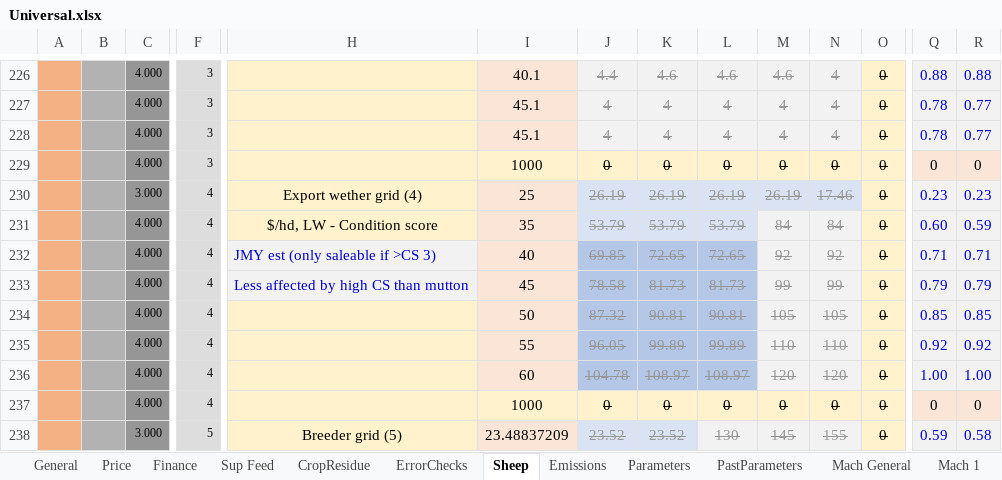
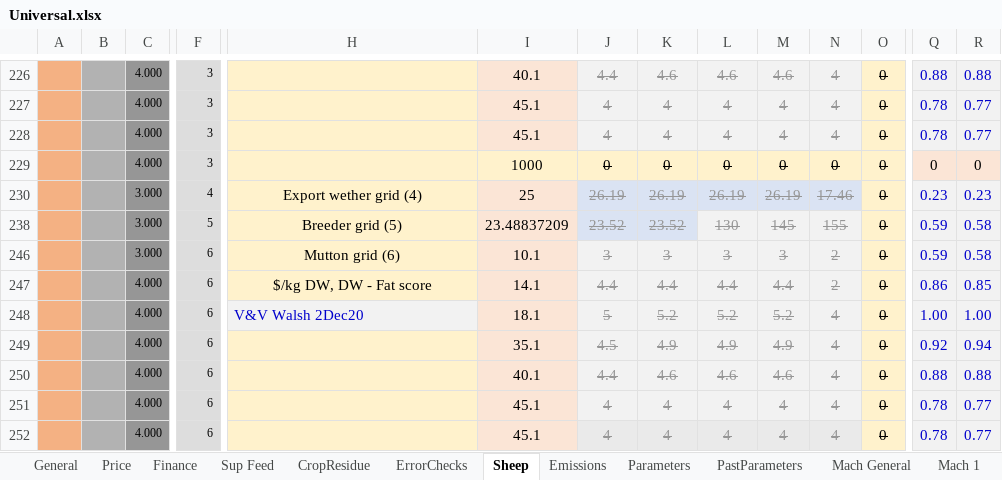
Before and after one commit to youngmr290/Australian-Farm-Optimisation-Model, an Excel workbook: ExcelInputs/Universal.xlsx, sheet Sheep, drawn as a sheet; only a part is shown, gaps mark what is left out; the shorter side is filled out with more unchanged rows; values as stored, in another font and other column widths than the file's, no borders; charts and pictures and conditional formats not drawn; removed rows and columns are numbered as before the commit, all else as after; rows hold the shown columns only; the diff covers the shown part only; the diff names each change by its address in the sheet, - before the commit and + after, or states it on an @@ line.

Commit message:
Remove premium price for the yearling grid. Yearling was the average of lamb & mutton, now just mutton price. Yearlings still have a higher dressing percentage.

```diff
--- a/ExcelInputs/Universal.xlsx (sheet Sheep)
+++ b/ExcelInputs/Universal.xlsx (sheet Sheep)
@@ row 231 hidden:  |  | 4.000 | 4 | $/hd, LW - Condition score | 35 | 53.79 | 53.79 | 53.79 | 84 | 84 | 0 | 0.60 | 0.59 @@
@@ row 232 hidden:  |  | 4.000 | 4 | JMY est (only saleable if >CS 3) | 40 | 69.85 | 72.65 | 72.65 | 92 | 92 | 0 | 0.71 | 0.71 @@
@@ row 233 hidden:  |  | 4.000 | 4 | Less affected by high CS than mutton | 45 | 78.58 | 81.73 | 81.73 | 99 | 99 | 0 | 0.79 | 0.79 @@
@@ row 234 hidden:  |  | 4.000 | 4 |  | 50 | 87.32 | 90.81 | 90.81 | 105 | 105 | 0 | 0.85 | 0.85 @@
@@ row 235 hidden:  |  | 4.000 | 4 |  | 55 | 96.05 | 99.89 | 99.89 | 110 | 110 | 0 | 0.92 | 0.92 @@
@@ row 236 hidden:  |  | 4.000 | 4 |  | 60 | 104.78 | 108.97 | 108.97 | 120 | 120 | 0 | 1.00 | 1.00 @@
@@ row 237 hidden:  |  | 4.000 | 4 |  | 1000 | 0 | 0 | 0 | 0 | 0 | 0 | 0 | 0 @@
```
Also changed, not shown: 1 added row, 1 removed row, 28 hidden or unhidden rows and 20 edited cells elsewhere in this sheet, sheet Parameters, formulas that keep their value, charts or pictures.
